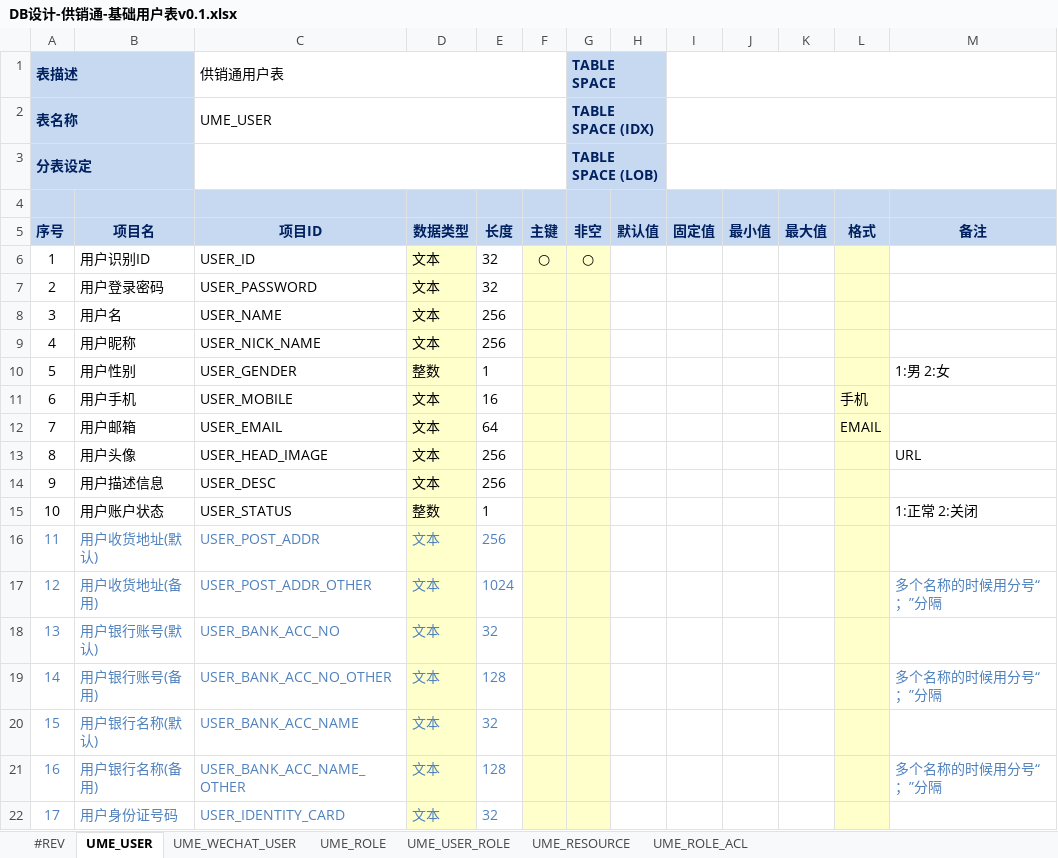
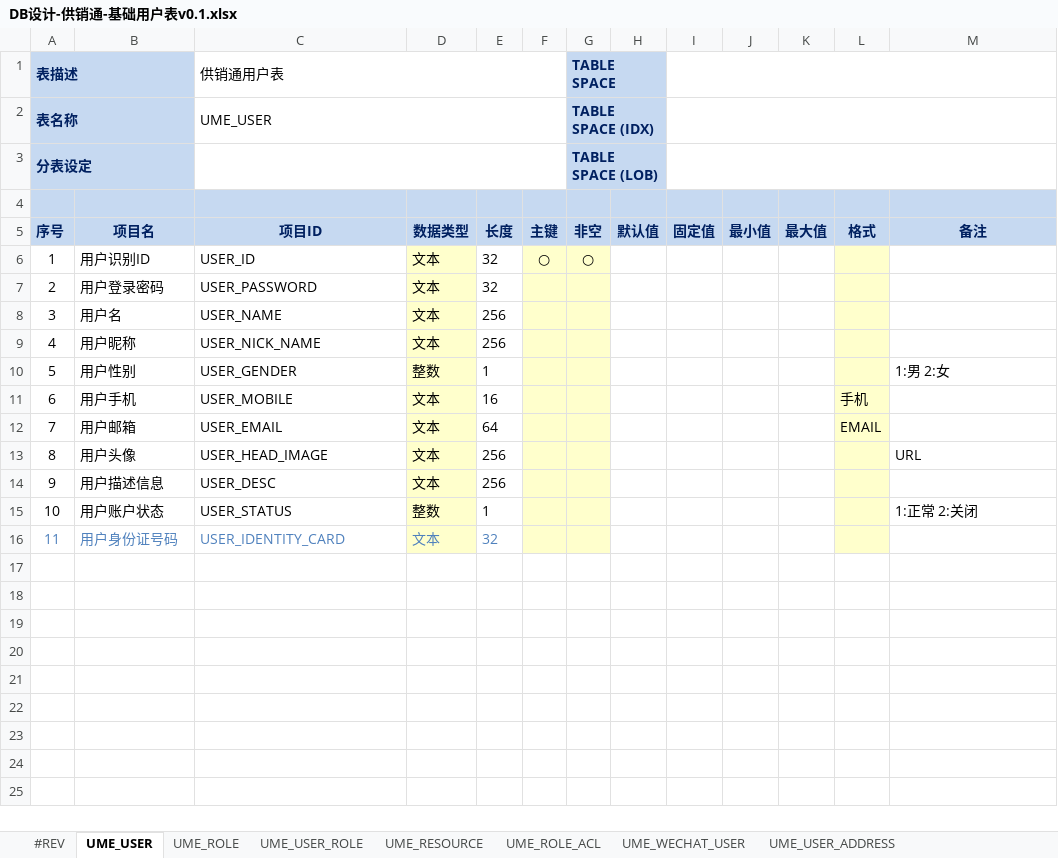
Before and after one commit to ume-biz/gongxiaotong-service-tool, an Excel workbook: input/design-table/cn.com.gxt.uac.entity/DB设计-供销通-基础用户表v0.1.xlsx, sheet UME_USER, drawn as a sheet; values as stored, in another font and other column widths than the file's, no borders; removed rows and columns are numbered as before the commit, all else as after; the diff names each change by its address in the sheet, - before the commit and + after, or states it on an @@ line.

```diff
--- a/input/design-table/cn.com.gxt.uac.entity/DB设计-供销通-基础用户表v0.1.xlsx (sheet UME_USER)
+++ b/input/design-table/cn.com.gxt.uac.entity/DB设计-供销通-基础用户表v0.1.xlsx (sheet UME_USER)
+sheet tab: UME_USER_ADDRESS
@@ sheet tab order changed: #REV | UME_USER | UME_ROLE | UME_USER_ROLE | UME_RESOURCE | UME_ROLE_ACL | UME_WECHAT_USER | UME_USER_ADDRESS @@
-row 16: 11 | 用户收货地址(默认) | USER_POST_ADDR | 文本 | 256
-row 17: 12 | 用户收货地址(备用) | USER_POST_ADDR_OTHER | 文本 | 1024 |  |  |  |  |  |  |  | 多个名称的时候用分号“；”分隔
-row 18: 13 | 用户银行账号(默认) | USER_BANK_ACC_NO | 文本 | 32
-row 19: 14 | 用户银行账号(备用) | USER_BANK_ACC_NO_OTHER | 文本 | 128 |  |  |  |  |  |  |  | 多个名称的时候用分号“；”分隔
-row 20: 15 | 用户银行名称(默认) | USER_BANK_ACC_NAME | 文本 | 32
-row 21: 16 | 用户银行名称(备用) | USER_BANK_ACC_NAME_OTHER | 文本 | 128 |  |  |  |  |  |  |  | 多个名称的时候用分号“；”分隔
@@ column A (序号) renumbered from row 16 down @@
```
Also changed, not shown: sheet #REV, other sheet tabs, input/design-table/cn.com.gxt.entity/DB设计-供销通-业务表v0.1.xlsx, 40 other files.
